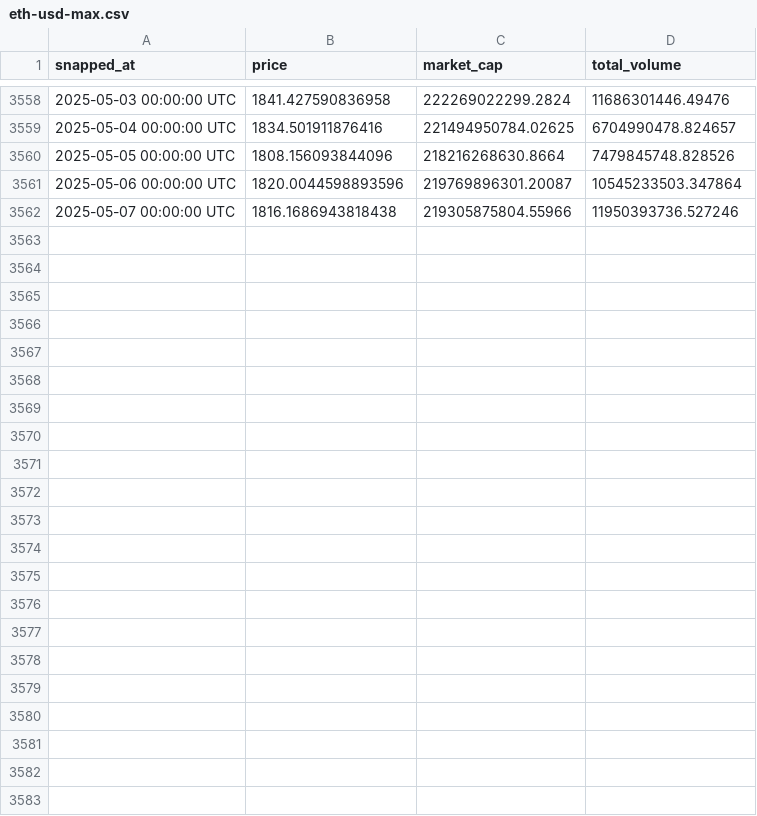
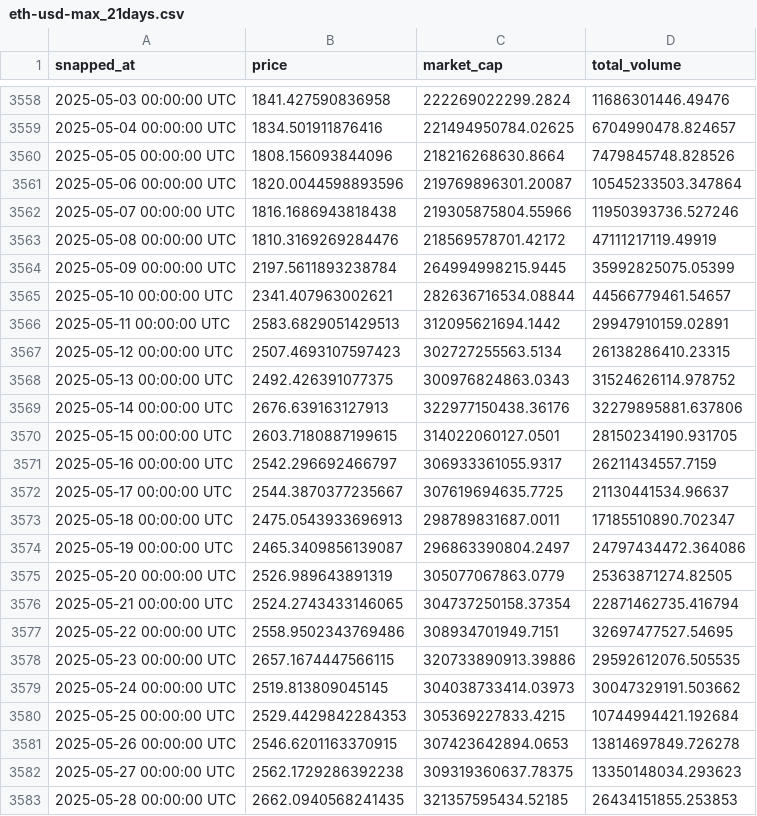
Before and after one commit to Kevinardhana096/streamlit, a CSV file: Datasets/eth-usd-max_21days.csv (was Datasets/eth-usd-max.csv), drawn as a sheet; only a part is shown, gaps mark what is left out.

```diff
--- a/Datasets/eth-usd-max.csv
+++ b/Datasets/eth-usd-max_21days.csv
@@ -3562 +3562,22 @@ snapped_at,price,market_cap,total_volume
 2025-05-07 00:00:00 UTC,1816.1686943818438,219305875804.55966,11950393736.527246
+2025-05-08 00:00:00 UTC,1810.3169269284476,218569578701.42172,47111217119.49919
+2025-05-09 00:00:00 UTC,2197.5611893238784,264994998215.9445,35992825075.05399
+2025-05-10 00:00:00 UTC,2341.407963002621,282636716534.08844,44566779461.54657
+2025-05-11 00:00:00 UTC,2583.6829051429513,312095621694.1442,29947910159.02891
+2025-05-12 00:00:00 UTC,2507.4693107597423,302727255563.5134,26138286410.23315
+2025-05-13 00:00:00 UTC,2492.426391077375,300976824863.0343,31524626114.978752
+2025-05-14 00:00:00 UTC,2676.639163127913,322977150438.36176,32279895881.637806
+2025-05-15 00:00:00 UTC,2603.7180887199615,314022060127.0501,28150234190.931705
+2025-05-16 00:00:00 UTC,2542.296692466797,306933361055.9317,26211434557.7159
+2025-05-17 00:00:00 UTC,2544.3870377235667,307619694635.7725,21130441534.96637
+2025-05-18 00:00:00 UTC,2475.0543933696913,298789831687.0011,17185510890.702347
+2025-05-19 00:00:00 UTC,2465.3409856139087,296863390804.2497,24797434472.364086
+2025-05-20 00:00:00 UTC,2526.989643891319,305077067863.0779,25363871274.82505
+2025-05-21 00:00:00 UTC,2524.2743433146065,304737250158.37354,22871462735.416794
+2025-05-22 00:00:00 UTC,2558.9502343769486,308934701949.7151,32697477527.54695
+2025-05-23 00:00:00 UTC,2657.1674447566115,320733890913.39886,29592612076.505535
+2025-05-24 00:00:00 UTC,2519.813809045145,304038733414.03973,30047329191.503662
+2025-05-25 00:00:00 UTC,2529.4429842284353,305369227833.4215,10744994421.192684
+2025-05-26 00:00:00 UTC,2546.6201163370915,307423642894.0653,13814697849.726278
+2025-05-27 00:00:00 UTC,2562.1729286392238,309319360637.78375,13350148034.293623
+2025-05-28 00:00:00 UTC,2662.0940568241435,321357595434.52185,26434151855.253853
```
Also changed, not shown: Datasets/btc-usd-max_21days.csv, 9 other files.
